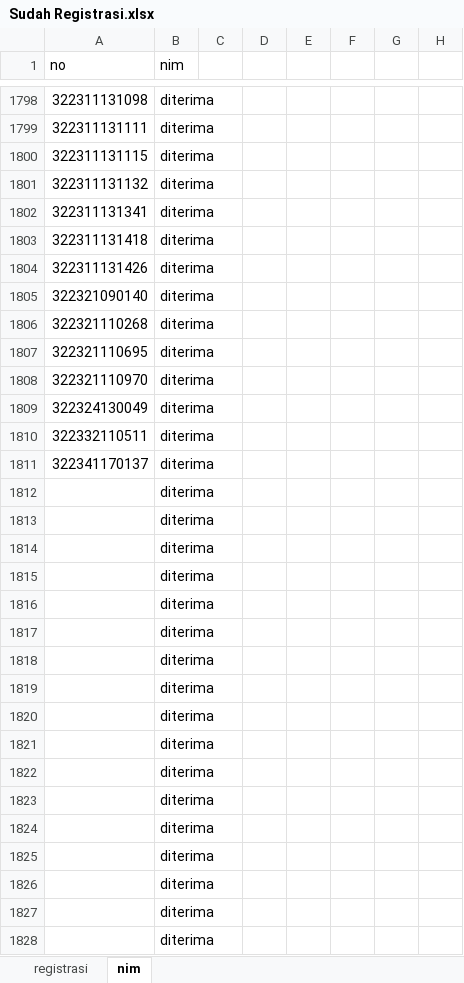
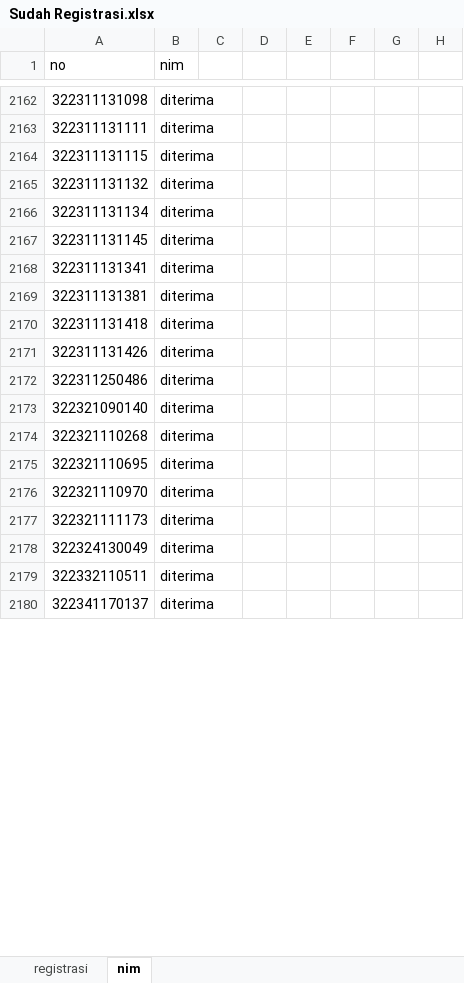
Before and after one commit to tirtareg/22sbm, an Excel workbook: Sudah Registrasi.xlsx, sheet nim, drawn as a sheet; only a part is shown, gaps mark what is left out; values as stored, in another font and other column widths than the file's, no borders; conditional formats not drawn; removed rows and columns are numbered as before the commit, all else as after; the diff covers the shown part only; the diff names each change by its address in the sheet, - before the commit and + after, or states it on an @@ line.

```diff
--- a/Sudah Registrasi.xlsx (sheet nim)
+++ b/Sudah Registrasi.xlsx (sheet nim)
+row 2166: 322311131134 | diterima
+row 2167: 322311131145 | diterima
+row 2169: 322311131381 | diterima
+row 2172: 322311250486 | diterima
+row 2177: 322321111173 | diterima
-row 1812:  | diterima
-row 1813:  | diterima
-row 1814:  | diterima
-row 1815:  | diterima
-row 1816:  | diterima
-row 1817:  | diterima
-row 1818:  | diterima
-row 1819:  | diterima
-row 1820:  | diterima
-row 1821:  | diterima
-row 1822:  | diterima
-row 1823:  | diterima
-row 1824:  | diterima
-row 1825:  | diterima
-row 1826:  | diterima
-row 1827:  | diterima
-row 1828:  | diterima
```
Also changed, not shown: 364 added rows, 352 removed rows and 4 edited cells elsewhere in this sheet, data.xlsx, docs/Sudah Registrasi.xlsx, 3 other files.
